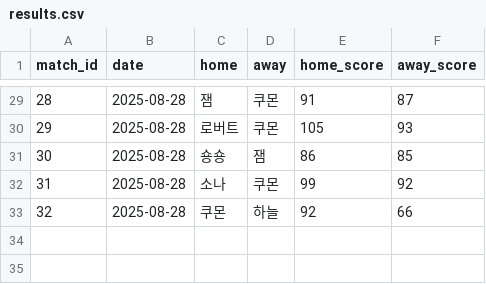
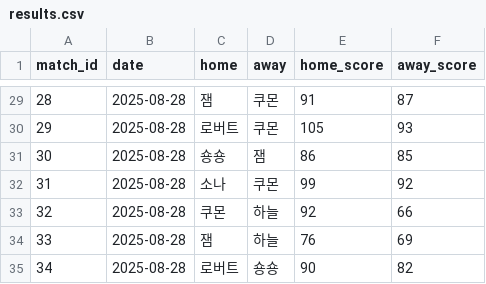
Before and after one commit to famouskawon/Castle-Combo-2025, a CSV file: results.csv, drawn as a sheet; only a part is shown, gaps mark what is left out; the diff names each change by its address in the sheet, - before the commit and + after, or states it on an @@ line.

Commit message:
Update results.csv

```diff
--- a/results.csv
+++ b/results.csv
+row 34: 33 | 2025-08-28 | 잼 | 하늘 | 76 | 69
+row 35: 34 | 2025-08-28 | 로버트 | 숑숑 | 90 | 82
```
